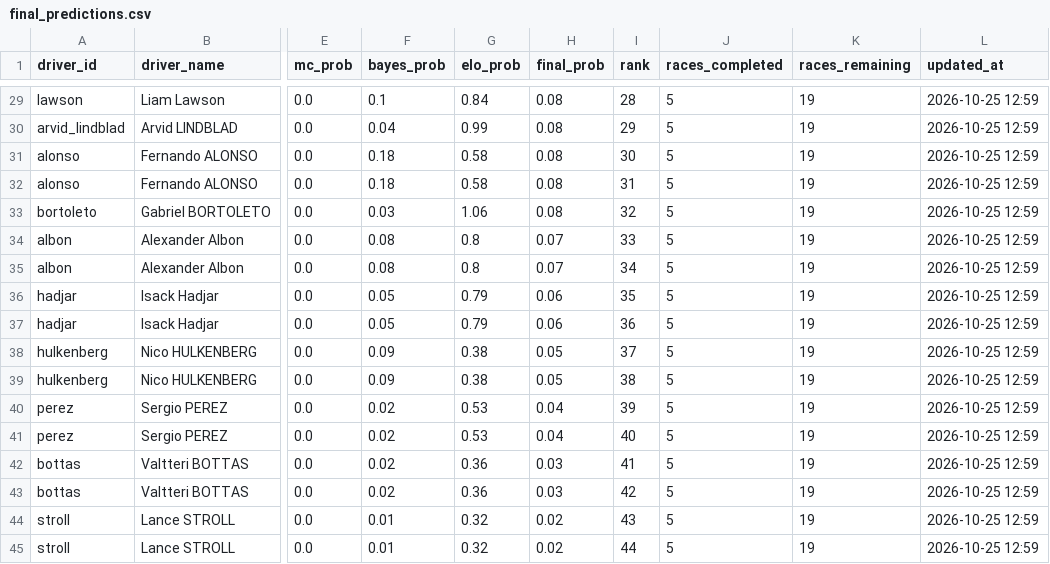
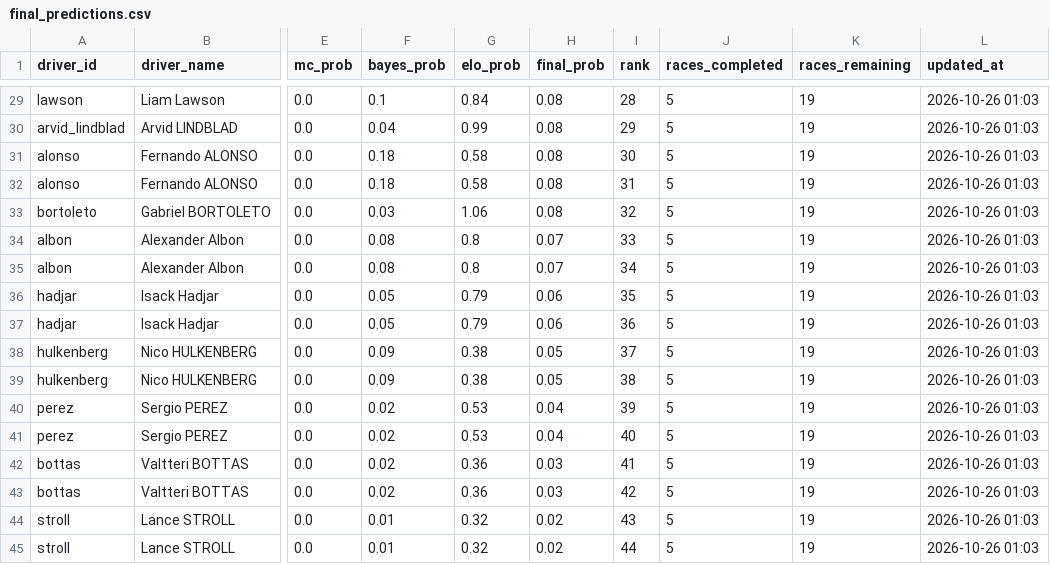
Before and after one commit to sreemaanshivkirth05/f1-predictor, a CSV file: data/final_predictions.csv, drawn as a sheet; only a part is shown, gaps mark what is left out; the diff covers the shown part only; the diff names each change by its address in the sheet, - before the commit and + after, or states it on an @@ line.

```diff
--- a/data/final_predictions.csv
+++ b/data/final_predictions.csv
-L29:L45 (updated_at): 2026-10-25 12:59
+L29:L45 (updated_at): 2026-10-26 01:03
```
Also changed, not shown: 39 edited cells elsewhere in this file, data/championship_probabilities.csv, data/monte_carlo_results.csv, 2 other files.
